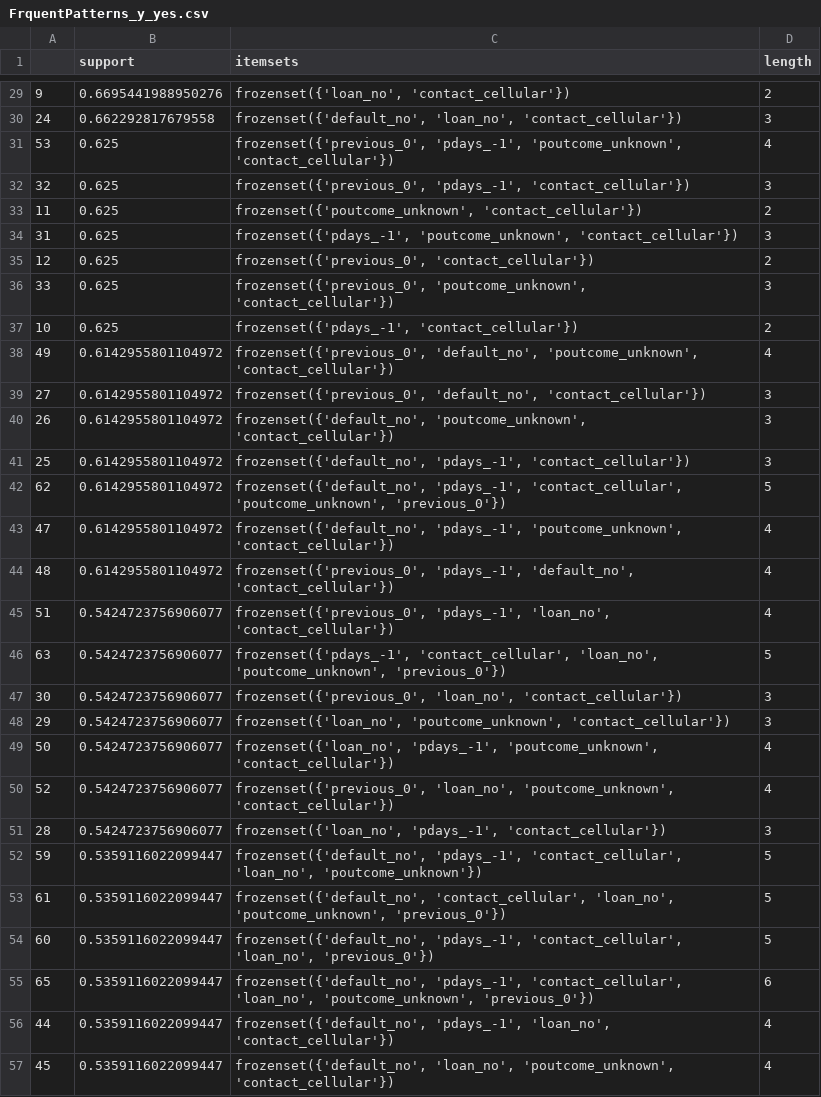
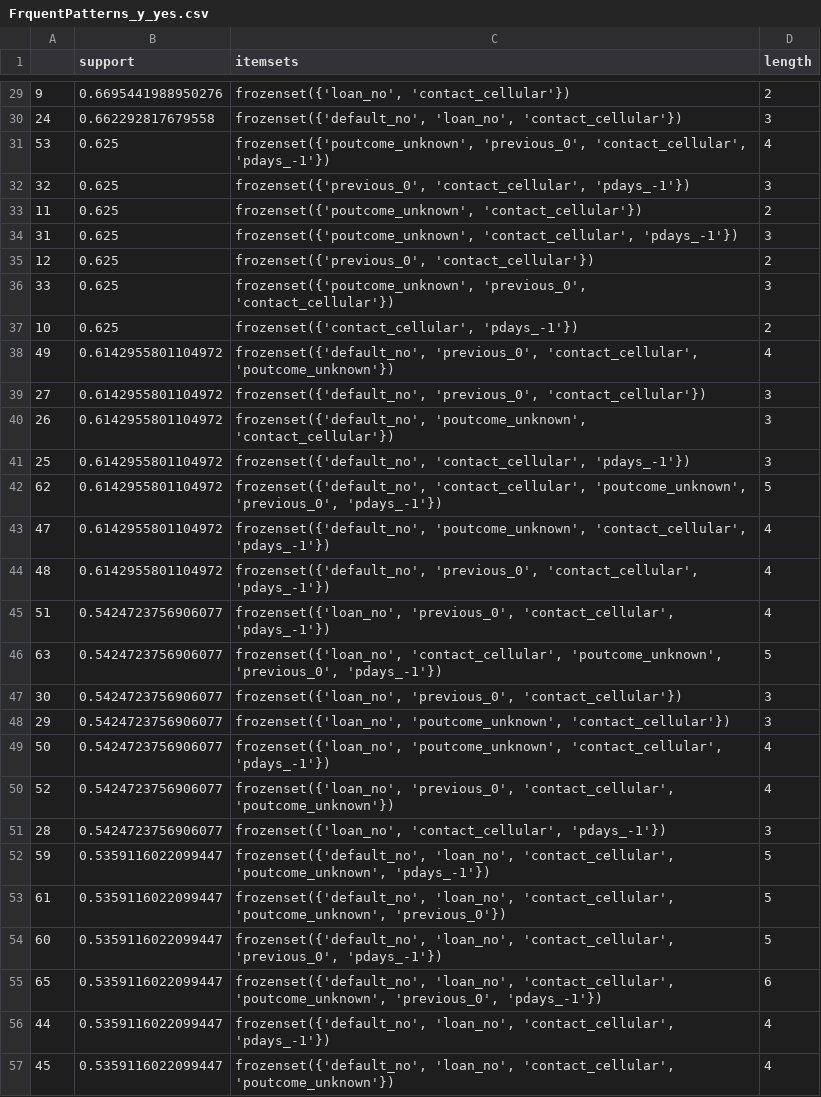
Before and after one commit to mutianyan/dm-banking-dataset, a CSV file: dm-project-banking/data/FrquentPatterns_y_yes.csv, drawn as a sheet; only a part is shown, gaps mark what is left out; the diff covers the shown part only.

```diff
--- a/dm-project-banking/data/FrquentPatterns_y_yes.csv
+++ b/dm-project-banking/data/FrquentPatterns_y_yes.csv
@@ -30,28 +30,28 @@
 24,0.662292817679558,"frozenset({'default_no', 'loan_no', 'contact_cellular'})",3
-53,0.625,"frozenset({'previous_0', 'pdays_-1', 'poutcome_unknown', 'contact_cellular'})",4
-32,0.625,"frozenset({'previous_0', 'pdays_-1', 'contact_cellular'})",3
+53,0.625,"frozenset({'poutcome_unknown', 'previous_0', 'contact_cellular', 'pdays_-1'})",4
+32,0.625,"frozenset({'previous_0', 'contact_cellular', 'pdays_-1'})",3
 11,0.625,"frozenset({'poutcome_unknown', 'contact_cellular'})",2
-31,0.625,"frozenset({'pdays_-1', 'poutcome_unknown', 'contact_cellular'})",3
+31,0.625,"frozenset({'poutcome_unknown', 'contact_cellular', 'pdays_-1'})",3
 12,0.625,"frozenset({'previous_0', 'contact_cellular'})",2
-33,0.625,"frozenset({'previous_0', 'poutcome_unknown', 'contact_cellular'})",3
-10,0.625,"frozenset({'pdays_-1', 'contact_cellular'})",2
-49,0.6142955801104972,"frozenset({'previous_0', 'default_no', 'poutcome_unknown', 'contact_cellular'})",4
-27,0.6142955801104972,"frozenset({'previous_0', 'default_no', 'contact_cellular'})",3
+33,0.625,"frozenset({'poutcome_unknown', 'previous_0', 'contact_cellular'})",3
+10,0.625,"frozenset({'contact_cellular', 'pdays_-1'})",2
+49,0.6142955801104972,"frozenset({'default_no', 'previous_0', 'contact_cellular', 'poutcome_unknown'})",4
+27,0.6142955801104972,"frozenset({'default_no', 'previous_0', 'contact_cellular'})",3
 26,0.6142955801104972,"frozenset({'default_no', 'poutcome_unknown', 'contact_cellular'})",3
-25,0.6142955801104972,"frozenset({'default_no', 'pdays_-1', 'contact_cellular'})",3
-62,0.6142955801104972,"frozenset({'default_no', 'pdays_-1', 'contact_cellular', 'poutcome_unknown', 'previous_0'})",5
-47,0.6142955801104972,"frozenset({'default_no', 'pdays_-1', 'poutcome_unknown', 'contact_cellular'})",4
-48,0.6142955801104972,"frozenset({'previous_0', 'pdays_-1', 'default_no', 'contact_cellular'})",4
-51,0.5424723756906077,"frozenset({'previous_0', 'pdays_-1', 'loan_no', 'contact_cellular'})",4
-63,0.5424723756906077,"frozenset({'pdays_-1', 'contact_cellular', 'loan_no', 'poutcome_unknown', 'previous_0'})",5
-30,0.5424723756906077,"frozenset({'previous_0', 'loan_no', 'contact_cellular'})",3
+25,0.6142955801104972,"frozenset({'default_no', 'contact_cellular', 'pdays_-1'})",3
+62,0.6142955801104972,"frozenset({'default_no', 'contact_cellular', 'poutcome_unknown', 'previous_0', 'pdays_-1'})",5
+47,0.6142955801104972,"frozenset({'default_no', 'poutcome_unknown', 'contact_cellular', 'pdays_-1'})",4
+48,0.6142955801104972,"frozenset({'default_no', 'previous_0', 'contact_cellular', 'pdays_-1'})",4
+51,0.5424723756906077,"frozenset({'loan_no', 'previous_0', 'contact_cellular', 'pdays_-1'})",4
+63,0.5424723756906077,"frozenset({'loan_no', 'contact_cellular', 'poutcome_unknown', 'previous_0', 'pdays_-1'})",5
+30,0.5424723756906077,"frozenset({'loan_no', 'previous_0', 'contact_cellular'})",3
 29,0.5424723756906077,"frozenset({'loan_no', 'poutcome_unknown', 'contact_cellular'})",3
-50,0.5424723756906077,"frozenset({'loan_no', 'pdays_-1', 'poutcome_unknown', 'contact_cellular'})",4
-52,0.5424723756906077,"frozenset({'previous_0', 'loan_no', 'poutcome_unknown', 'contact_cellular'})",4
-28,0.5424723756906077,"frozenset({'loan_no', 'pdays_-1', 'contact_cellular'})",3
-59,0.5359116022099447,"frozenset({'default_no', 'pdays_-1', 'contact_cellular', 'loan_no', 'poutcome_unknown'})",5
-61,0.5359116022099447,"frozenset({'default_no', 'contact_cellular', 'loan_no', 'poutcome_unknown', 'previous_0'})",5
-60,0.5359116022099447,"frozenset({'default_no', 'pdays_-1', 'contact_cellular', 'loan_no', 'previous_0'})",5
-65,0.5359116022099447,"frozenset({'default_no', 'pdays_-1', 'contact_cellular', 'loan_no', 'poutcome_unknown', 'previous_0'})",6
-44,0.5359116022099447,"frozenset({'default_no', 'pdays_-1', 'loan_no', 'contact_cellular'})",4
-45,0.5359116022099447,"frozenset({'default_no', 'loan_no', 'poutcome_unknown', 'contact_cellular'})",4
+50,0.5424723756906077,"frozenset({'loan_no', 'poutcome_unknown', 'contact_cellular', 'pdays_-1'})",4
+52,0.5424723756906077,"frozenset({'loan_no', 'previous_0', 'contact_cellular', 'poutcome_unknown'})",4
+28,0.5424723756906077,"frozenset({'loan_no', 'contact_cellular', 'pdays_-1'})",3
+59,0.5359116022099447,"frozenset({'default_no', 'loan_no', 'contact_cellular', 'poutcome_unknown', 'pdays_-1'})",5
+61,0.5359116022099447,"frozenset({'default_no', 'loan_no', 'contact_cellular', 'poutcome_unknown', 'previous_0'})",5
+60,0.5359116022099447,"frozenset({'default_no', 'loan_no', 'contact_cellular', 'previous_0', 'pdays_-1'})",5
+65,0.5359116022099447,"frozenset({'default_no', 'loan_no', 'contact_cellular', 'poutcome_unknown', 'previous_0', 'pdays_-1'})",6
+44,0.5359116022099447,"frozenset({'default_no', 'loan_no', 'contact_cellular', 'pdays_-1'})",4
+45,0.5359116022099447,"frozenset({'default_no', 'loan_no', 'contact_cellular', 'poutcome_unknown'})",4
```
Also changed, not shown: 21 edited cells elsewhere in this file, 2 other files.
